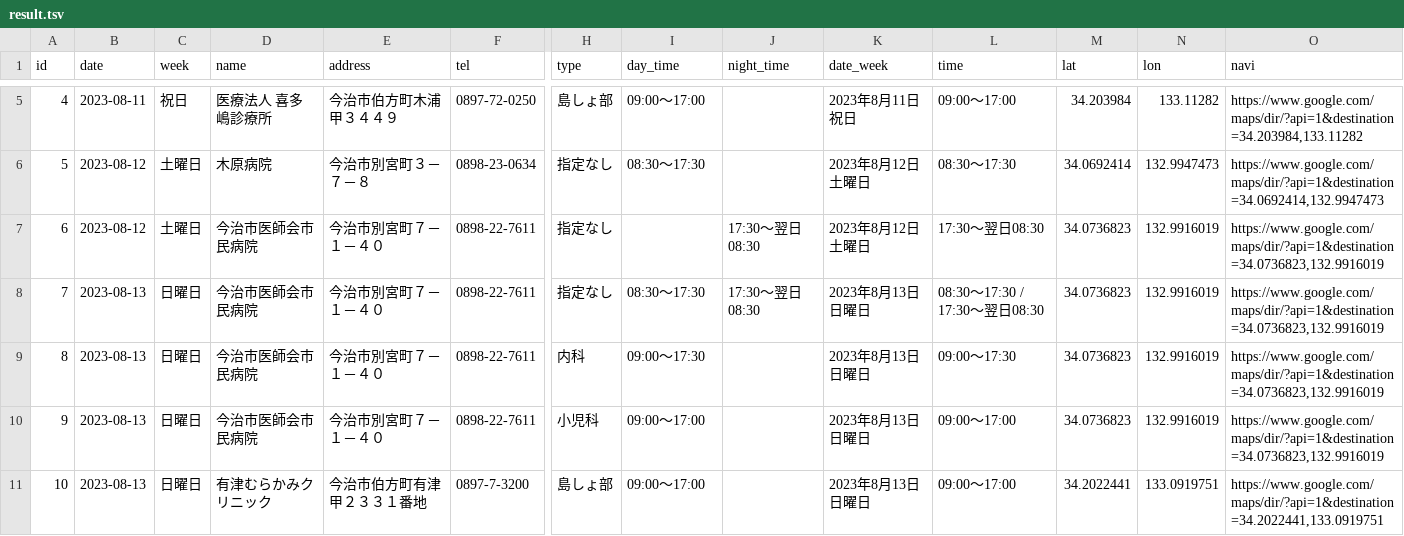
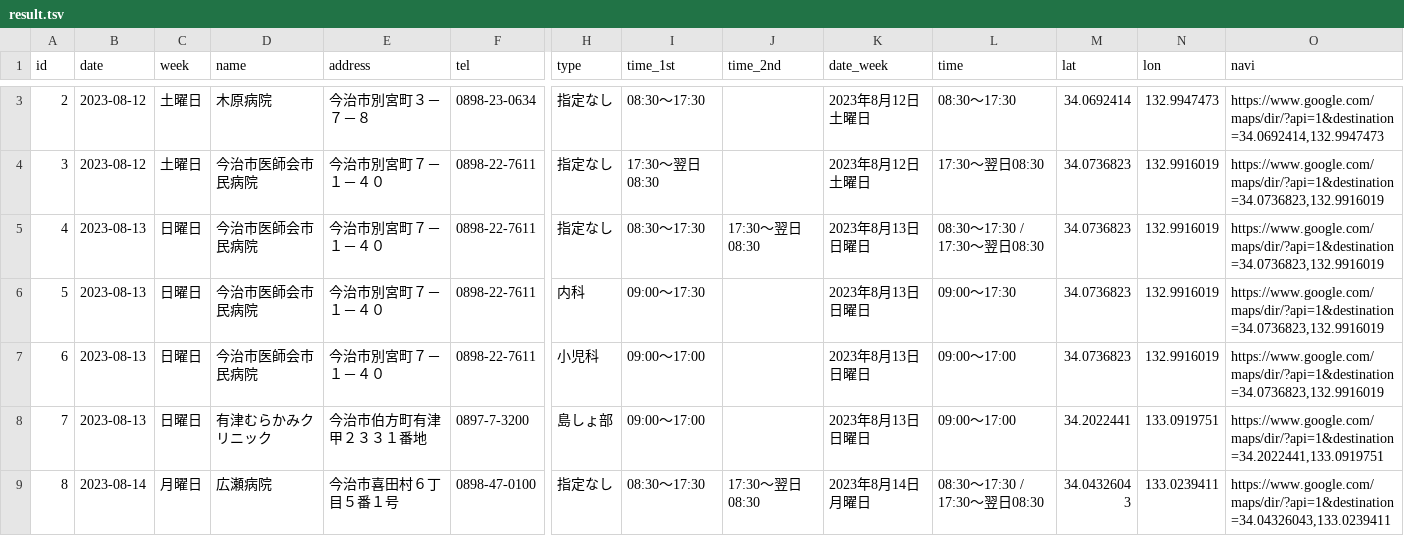
Before and after one commit to HB-empitsu/99-imabari-bot, a TSV file: result.tsv, drawn as a sheet; only a part is shown, gaps mark what is left out; the shorter side is filled out with more unchanged rows; removed rows and columns are numbered as before the commit, all else as after; rows hold the shown columns only; the diff covers the shown part only; the diff names each change by its address in the sheet, - before the commit and + after, or states it on an @@ line.

```diff
--- a/result.tsv
+++ b/result.tsv
-I1: day_time
+I1: time_1st
-J1: night_time
+J1: time_2nd
@@ column A (id) renumbered from row 2 down @@
-row 5: 4 | 2023-08-11 | 祝日 | 医療法人 喜多嶋診療所 | 今治市伯方町木浦甲３４４９ | 0897-72-0250 | 島しょ部 | 09:00～17:00 |  | 2023年8月11日 祝日 | 09:00～17:00 | 34.203984 | 133.11282 | https://www.google.com/maps/dir/?api=1&destination=34.203984,133.11282
-I4 (time_1st): (empty)
+I4 (time_1st): 17:30～翌日08:30
-J4 (time_2nd): 17:30～翌日08:30
+J4 (time_2nd): (empty)
```
Also changed, not shown: 2 removed rows and 4 edited cells elsewhere in this file, 1 other file.
